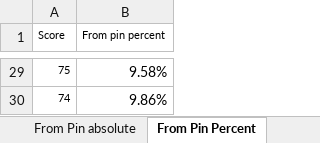
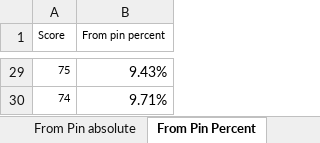
Before and after one commit to christianrehn/CombineTest, an Excel workbook: TrackmanData/TestCenterAndCombineReportResults.xlsx, sheet From Pin Percent, drawn as a sheet; only a part is shown, gaps mark what is left out; values as stored, in another font and other column widths than the file's, no borders; charts and pictures not drawn; the diff covers the shown part only; the diff names each change by its address in the sheet, - before the commit and + after, or states it on an @@ line.

```diff
--- a/TrackmanData/TestCenterAndCombineReportResults.xlsx (sheet From Pin Percent)
+++ b/TrackmanData/TestCenterAndCombineReportResults.xlsx (sheet From Pin Percent)
-B29 (From pin percent): 9.58%
+B29 (From pin percent): 9.43%
-B30 (From pin percent): 9.86%
+B30 (From pin percent): 9.71%
```
Also changed, not shown: 22 edited cells elsewhere in this sheet, sheet From Pin absolute penalty point, sheet From Pin absolute, sheet 01_TestCenterReport, other sheet tabs, formulas that keep their value, charts or pictures.
